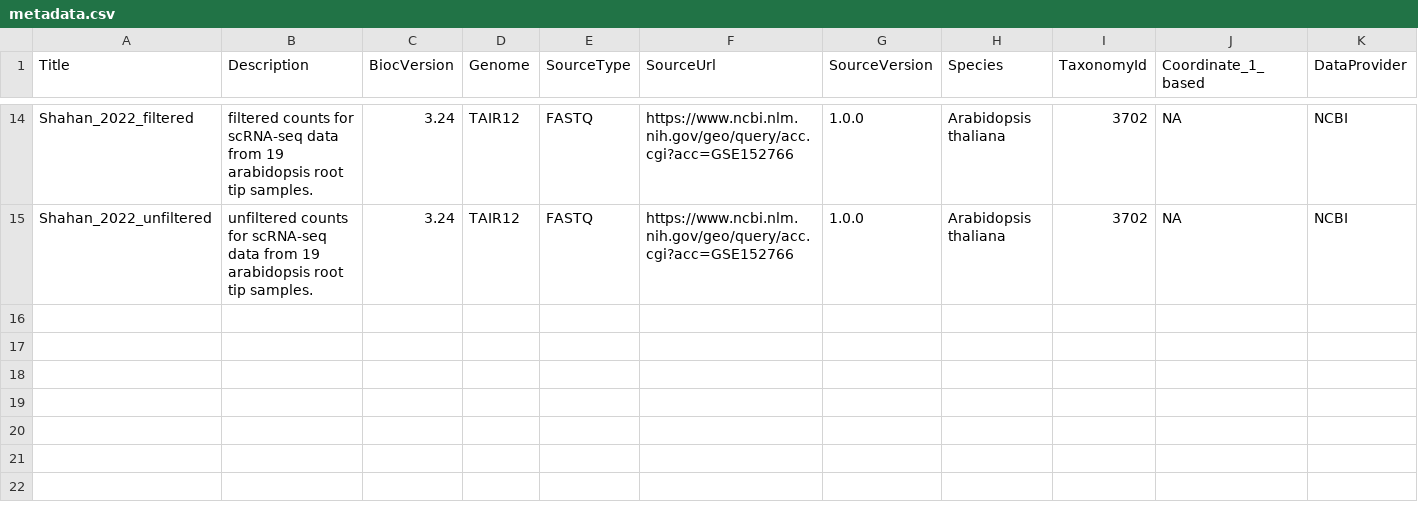
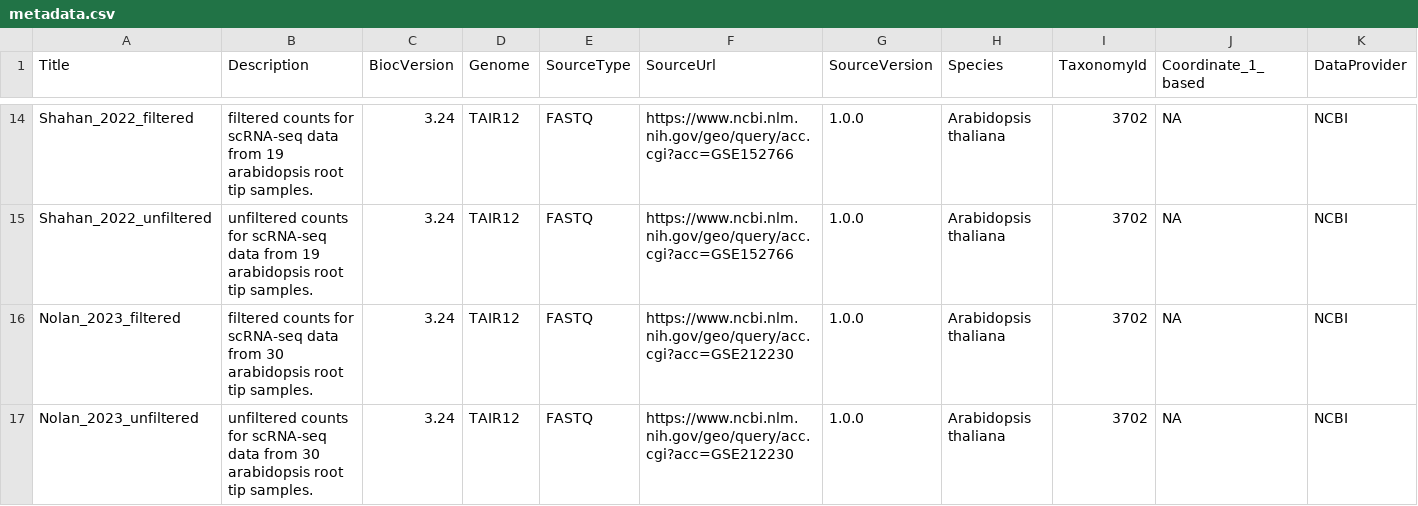
Before and after one commit to vpbio/scRNAseqPlants, a CSV file: inst/extdata/metadata.csv, drawn as a sheet; only a part is shown, gaps mark what is left out; rows hold the shown columns only; the diff names each change by its address in the sheet, - before the commit and + after, or states it on an @@ line.

Commit message:
add metadata and run styler

```diff
--- a/inst/extdata/metadata.csv
+++ b/inst/extdata/metadata.csv
+row 16: Nolan_2023_filtered | filtered counts for scRNA-seq data from 30 arabidopsis root tip samples. | 3.24 | TAIR12 | FASTQ | https://www.ncbi.nlm.nih.gov/geo/query/acc.cgi?acc=GSE212230 | 1.0.0 | Arabidopsis thaliana | 3702 | NA | NCBI
+row 17: Nolan_2023_unfiltered | unfiltered counts for scRNA-seq data from 30 arabidopsis root tip samples. | 3.24 | TAIR12 | FASTQ | https://www.ncbi.nlm.nih.gov/geo/query/acc.cgi?acc=GSE212230 | 1.0.0 | Arabidopsis thaliana | 3702 | NA | NCBI
```
Also changed, not shown: 1 other file.
